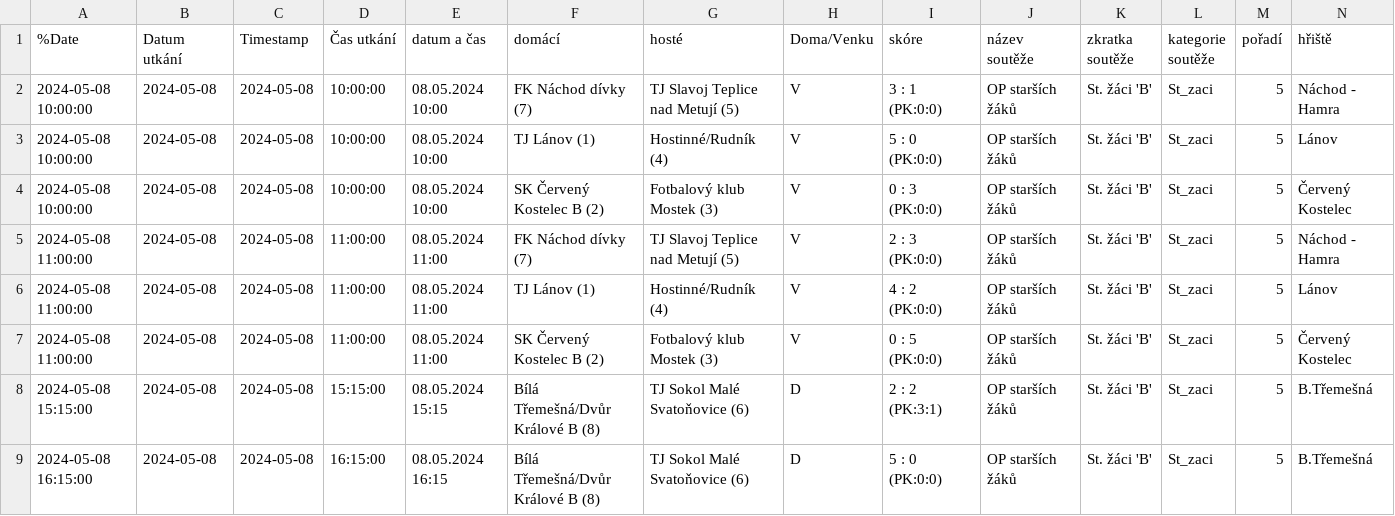
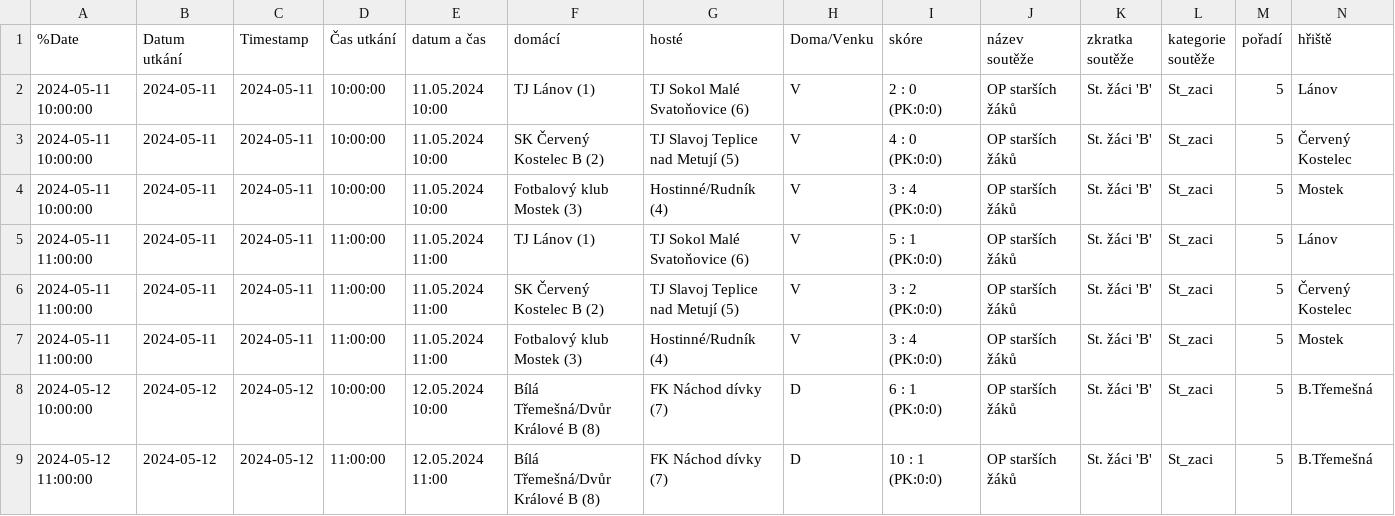
Before and after one commit to MustafaHadzi/bt_matches, a CSV file: utkani_St_zaci.csv, drawn as a sheet; only a part is shown; removed rows and columns are numbered as before the commit, all else as after; rows hold the shown columns only; the diff names each change by its address in the sheet, - before the commit and + after, or states it on an @@ line.

Commit message:
Committing file utkani_St_zaci.csv

```diff
--- a/utkani_St_zaci.csv
+++ b/utkani_St_zaci.csv
-row 2: 2024-05-08 10:00:00 | 2024-05-08 | 2024-05-08 | 10:00:00 | 08.05.2024 10:00 | FK Náchod dívky (7) | TJ Slavoj Teplice nad Metují (5) | V | 3 : 1 (PK:0:0) | OP starších žáků | St. žáci 'B' | St_zaci | 5 | Náchod - Hamra
-A2:A3 (%Date): 2024-05-08 10:00:00
+A2:A3 (%Date): 2024-05-11 10:00:00
-B2:B6 (Datum utkání): 2024-05-08
+B2:B6 (Datum utkání): 2024-05-11
-C2:C6 (Timestamp): 2024-05-08
+C2:C6 (Timestamp): 2024-05-11
-E2:E3 (datum a čas): 08.05.2024 10:00
+E2:E3 (datum a čas): 11.05.2024 10:00
-G2 (hosté): Hostinné/Rudník (4)
+G2 (hosté): TJ Sokol Malé Svatoňovice (6)
-I2 (skóre): 5 : 0 (PK:0:0)
+I2 (skóre): 2 : 0 (PK:0:0)
-G3 (hosté): Fotbalový klub Mostek (3)
+G3 (hosté): TJ Slavoj Teplice nad Metují (5)
-I3 (skóre): 0 : 3 (PK:0:0)
+I3 (skóre): 4 : 0 (PK:0:0)
-A4 (%Date): 2024-05-08 11:00:00
+A4 (%Date): 2024-05-11 10:00:00
-D4 (Čas utkání): 11:00:00
+D4 (Čas utkání): 10:00:00
-E4 (datum a čas): 08.05.2024 11:00
+E4 (datum a čas): 11.05.2024 10:00
-F4 (domácí): FK Náchod dívky (7)
+F4 (domácí): Fotbalový klub Mostek (3)
-G4 (hosté): TJ Slavoj Teplice nad Metují (5)
+G4 (hosté): Hostinné/Rudník (4)
-I4 (skóre): 2 : 3 (PK:0:0)
+I4 (skóre): 3 : 4 (PK:0:0)
-N4 (hřiště): Náchod - Hamra
+N4 (hřiště): Mostek
-A5:A6 (%Date): 2024-05-08 11:00:00
+A5:A6 (%Date): 2024-05-11 11:00:00
-E5:E6 (datum a čas): 08.05.2024 11:00
+E5:E6 (datum a čas): 11.05.2024 11:00
-G5 (hosté): Hostinné/Rudník (4)
+G5 (hosté): TJ Sokol Malé Svatoňovice (6)
-I5 (skóre): 4 : 2 (PK:0:0)
+I5 (skóre): 5 : 1 (PK:0:0)
-G6 (hosté): Fotbalový klub Mostek (3)
+G6 (hosté): TJ Slavoj Teplice nad Metují (5)
-I6 (skóre): 0 : 5 (PK:0:0)
+I6 (skóre): 3 : 2 (PK:0:0)
+row 7: 2024-05-11 11:00:00 | 2024-05-11 | 2024-05-11 | 11:00:00 | 11.05.2024 11:00 | Fotbalový klub Mostek (3) | Hostinné/Rudník (4) | V | 3 : 4 (PK:0:0) | OP starších žáků | St. žáci 'B' | St_zaci | 5 | Mostek
-A8 (%Date): 2024-05-08 15:15:00
+A8 (%Date): 2024-05-12 10:00:00
-B8:B9 (Datum utkání): 2024-05-08
+B8:B9 (Datum utkání): 2024-05-12
-C8:C9 (Timestamp): 2024-05-08
+C8:C9 (Timestamp): 2024-05-12
-D8 (Čas utkání): 15:15:00
+D8 (Čas utkání): 10:00:00
-E8 (datum a čas): 08.05.2024 15:15
+E8 (datum a čas): 12.05.2024 10:00
-G8:G9 (hosté): TJ Sokol Malé Svatoňovice (6)
+G8:G9 (hosté): FK Náchod dívky (7)
-I8 (skóre): 2 : 2 (PK:3:1)
+I8 (skóre): 6 : 1 (PK:0:0)
-A9 (%Date): 2024-05-08 16:15:00
+A9 (%Date): 2024-05-12 11:00:00
-D9 (Čas utkání): 16:15:00
+D9 (Čas utkání): 11:00:00
-E9 (datum a čas): 08.05.2024 16:15
+E9 (datum a čas): 12.05.2024 11:00
-I9 (skóre): 5 : 0 (PK:0:0)
+I9 (skóre): 10 : 1 (PK:0:0)
```
